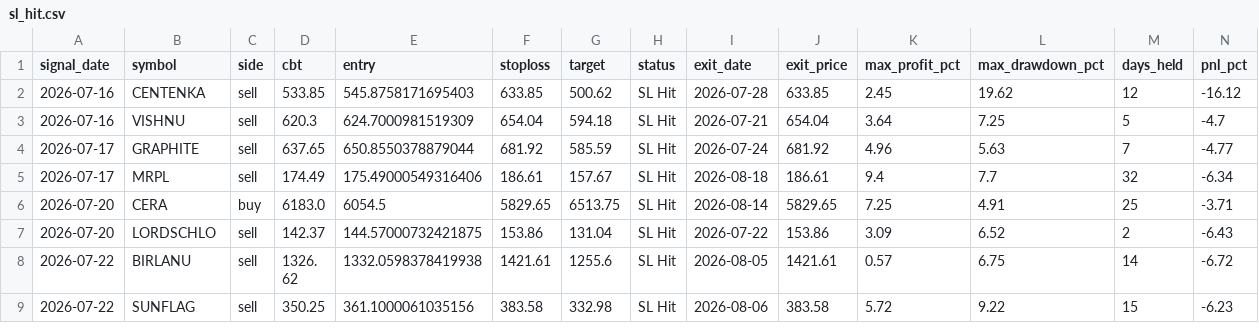
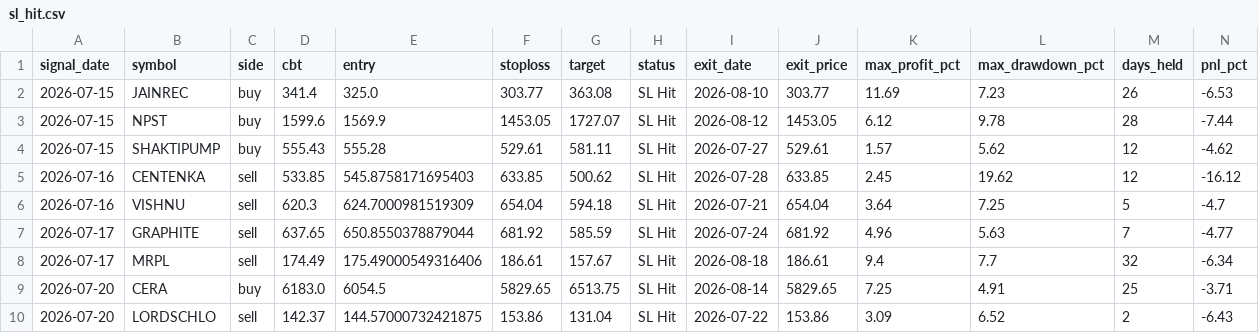
Before and after one commit to faizjio7011-code/checking-trade-signals, a CSV file: report_in/sl_hit.csv, drawn as a sheet; only a part is shown; the shorter side is filled out with more unchanged rows; rows hold the shown columns only; the diff names each change by its address in the sheet, - before the commit and + after, or states it on an @@ line.

```diff
--- a/report_in/sl_hit.csv
+++ b/report_in/sl_hit.csv
+row 2: 2026-07-15 | JAINREC | buy | 341.4 | 325.0 | 303.77 | 363.08 | SL Hit | 2026-08-10 | 303.77 | 11.69 | 7.23 | 26 | -6.53
+row 3: 2026-07-15 | NPST | buy | 1599.6 | 1569.9 | 1453.05 | 1727.07 | SL Hit | 2026-08-12 | 1453.05 | 6.12 | 9.78 | 28 | -7.44
+row 4: 2026-07-15 | SHAKTIPUMP | buy | 555.43 | 555.28 | 529.61 | 581.11 | SL Hit | 2026-07-27 | 529.61 | 1.57 | 5.62 | 12 | -4.62
```
Also changed, not shown: report/reentry.csv, report/sl_hit.csv, 7 other files.
